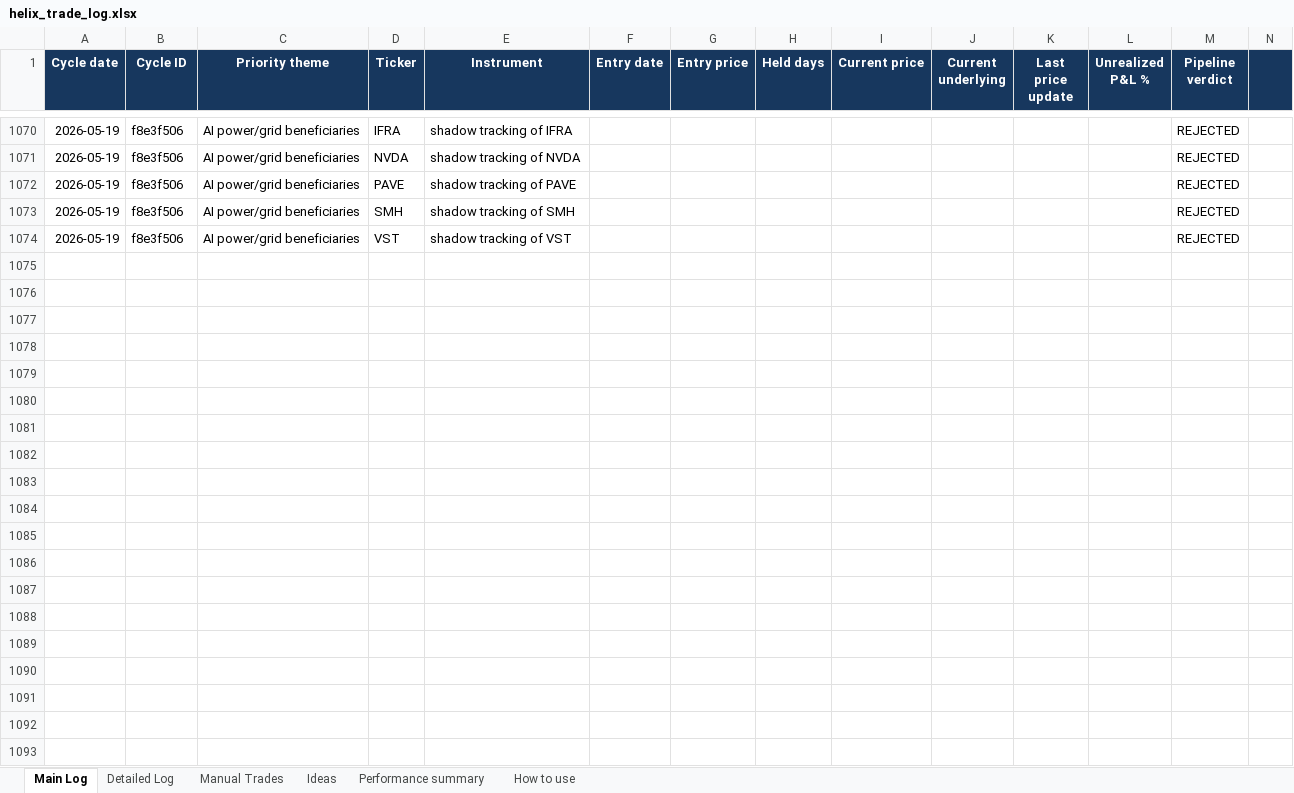
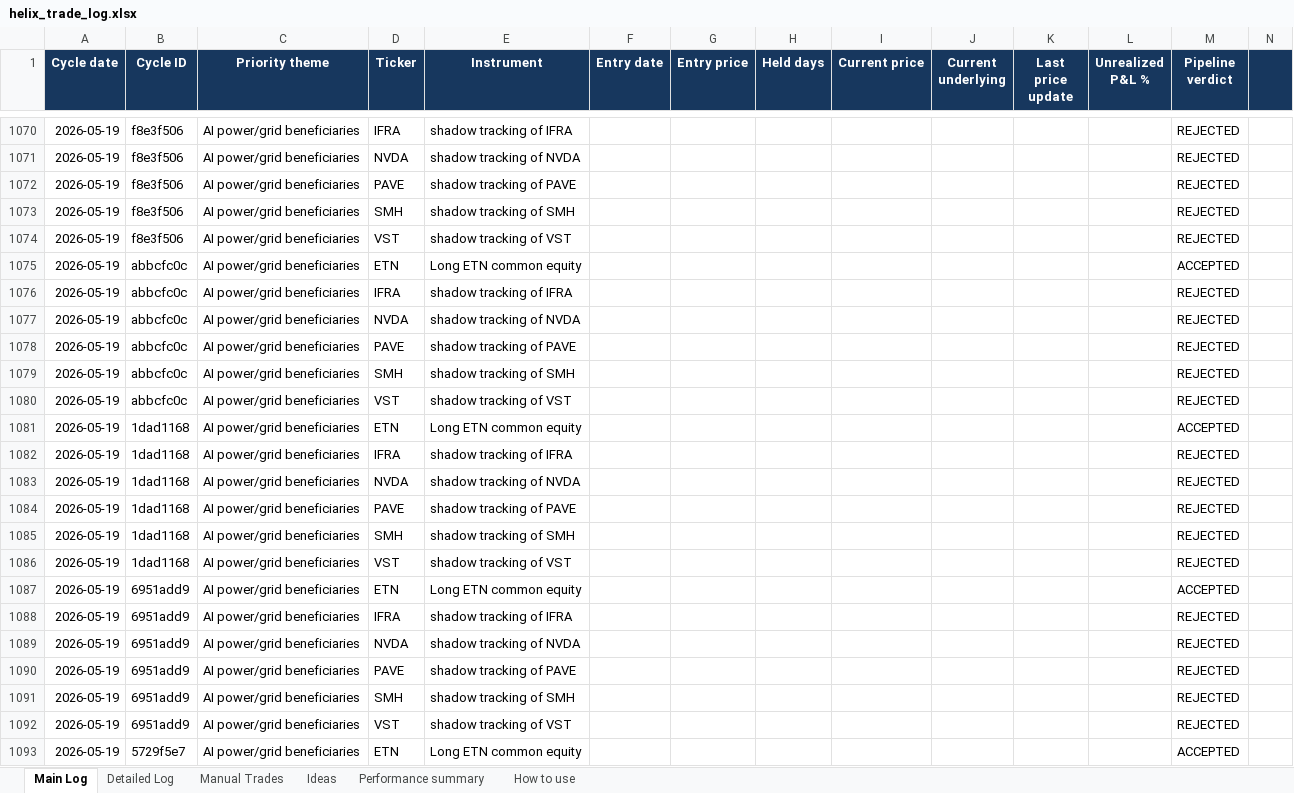
Before and after one commit to terenceobrien/Investment-Operator, an Excel workbook: backend/data/agent_system/helix_trade_log.xlsx, sheet Main Log, drawn as a sheet; only a part is shown, gaps mark what is left out; values as stored, in another font and other column widths than the file's, no borders; rows hold the shown columns only; the diff covers the shown part only; the diff names each change by its address in the sheet, - before the commit and + after, or states it on an @@ line.

```diff
--- a/backend/data/agent_system/helix_trade_log.xlsx (sheet Main Log)
+++ b/backend/data/agent_system/helix_trade_log.xlsx (sheet Main Log)
+row 1075: 2026-05-19 | abbcfc0c | AI power/grid beneficiaries | ETN | Long ETN common equity |  |  |  |  |  |  |  | ACCEPTED
+row 1076: 2026-05-19 | abbcfc0c | AI power/grid beneficiaries | IFRA | shadow tracking of IFRA |  |  |  |  |  |  |  | REJECTED
+row 1077: 2026-05-19 | abbcfc0c | AI power/grid beneficiaries | NVDA | shadow tracking of NVDA |  |  |  |  |  |  |  | REJECTED
+row 1078: 2026-05-19 | abbcfc0c | AI power/grid beneficiaries | PAVE | shadow tracking of PAVE |  |  |  |  |  |  |  | REJECTED
+row 1079: 2026-05-19 | abbcfc0c | AI power/grid beneficiaries | SMH | shadow tracking of SMH |  |  |  |  |  |  |  | REJECTED
+row 1080: 2026-05-19 | abbcfc0c | AI power/grid beneficiaries | VST | shadow tracking of VST |  |  |  |  |  |  |  | REJECTED
+row 1081: 2026-05-19 | 1dad1168 | AI power/grid beneficiaries | ETN | Long ETN common equity |  |  |  |  |  |  |  | ACCEPTED
+row 1082: 2026-05-19 | 1dad1168 | AI power/grid beneficiaries | IFRA | shadow tracking of IFRA |  |  |  |  |  |  |  | REJECTED
+row 1083: 2026-05-19 | 1dad1168 | AI power/grid beneficiaries | NVDA | shadow tracking of NVDA |  |  |  |  |  |  |  | REJECTED
+row 1084: 2026-05-19 | 1dad1168 | AI power/grid beneficiaries | PAVE | shadow tracking of PAVE |  |  |  |  |  |  |  | REJECTED
+row 1085: 2026-05-19 | 1dad1168 | AI power/grid beneficiaries | SMH | shadow tracking of SMH |  |  |  |  |  |  |  | REJECTED
+row 1086: 2026-05-19 | 1dad1168 | AI power/grid beneficiaries | VST | shadow tracking of VST |  |  |  |  |  |  |  | REJECTED
+row 1087: 2026-05-19 | 6951add9 | AI power/grid beneficiaries | ETN | Long ETN common equity |  |  |  |  |  |  |  | ACCEPTED
+row 1088: 2026-05-19 | 6951add9 | AI power/grid beneficiaries | IFRA | shadow tracking of IFRA |  |  |  |  |  |  |  | REJECTED
+row 1089: 2026-05-19 | 6951add9 | AI power/grid beneficiaries | NVDA | shadow tracking of NVDA |  |  |  |  |  |  |  | REJECTED
+row 1090: 2026-05-19 | 6951add9 | AI power/grid beneficiaries | PAVE | shadow tracking of PAVE |  |  |  |  |  |  |  | REJECTED
+row 1091: 2026-05-19 | 6951add9 | AI power/grid beneficiaries | SMH | shadow tracking of SMH |  |  |  |  |  |  |  | REJECTED
+row 1092: 2026-05-19 | 6951add9 | AI power/grid beneficiaries | VST | shadow tracking of VST |  |  |  |  |  |  |  | REJECTED
+row 1093: 2026-05-19 | 5729f5e7 | AI power/grid beneficiaries | ETN | Long ETN common equity |  |  |  |  |  |  |  | ACCEPTED
```
Also changed, not shown: 40 added rows elsewhere in this sheet, sheet Detailed Log, 6 other files.
